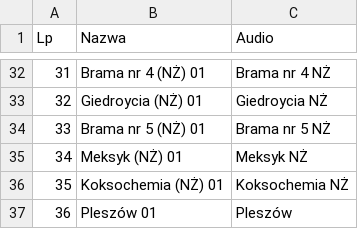
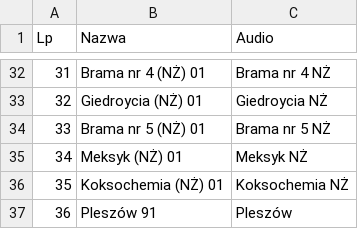
Before and after one commit to RozneOdslonyKMK/Krakow-SIP-SYSTEM, a CSV file: routes/mpk/tramwaj/10/PLESZÓW przez Grzegórzecką.csv, drawn as a sheet; only a part is shown, gaps mark what is left out.

Commit message:
Update PLESZÓW przez Grzegórzecką.csv

```diff
--- a/routes/mpk/tramwaj/10/PLESZÓW przez Grzegórzecką.csv
+++ b/routes/mpk/tramwaj/10/PLESZÓW przez Grzegórzecką.csv
@@ -36,2 +36,2 @@ Lp;Nazwa;Audio
 35;Koksochemia (NŻ) 01;Koksochemia NŻ
-36;Pleszów 01;Pleszów
+36;Pleszów 91;Pleszów
```
